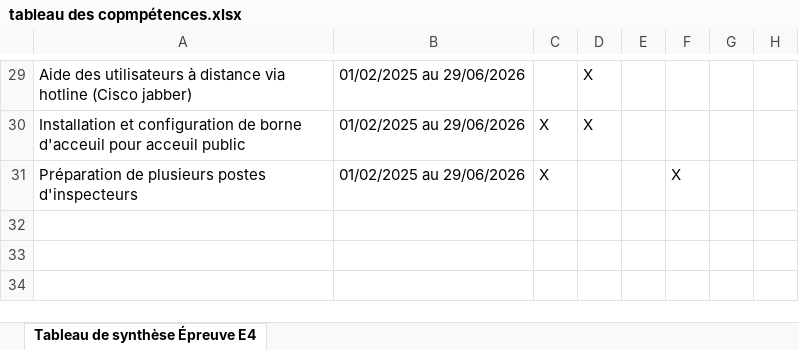
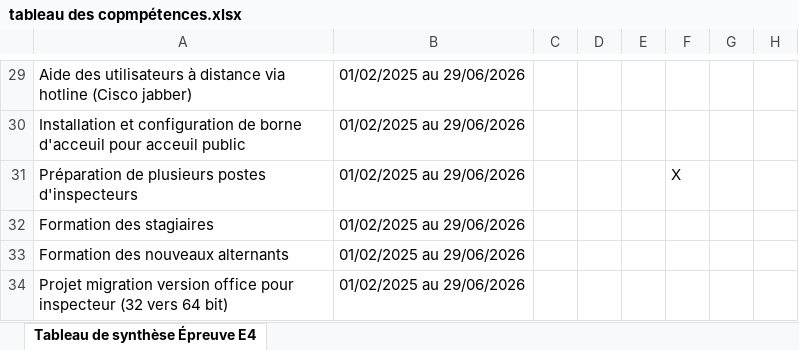
Before and after one commit to Trabdor1/nino.github.io, an Excel workbook: assets/pdf/tableau des copmpétences.xlsx, sheet Tableau de synthèse Épreuve E4, drawn as a sheet; only a part is shown, gaps mark what is left out; values as stored, in another font and other column widths than the file's, no cell formats; the diff covers the shown part only; the diff names each change by its address in the sheet, - before the commit and + after, or states it on an @@ line.

```diff
--- a/assets/pdf/tableau des copmpétences.xlsx (sheet Tableau de synthèse Épreuve E4)
+++ b/assets/pdf/tableau des copmpétences.xlsx (sheet Tableau de synthèse Épreuve E4)
-D29:D30: X
+D29:D30: (empty)
-C30:C31: X
+C30:C31: (empty)
+row 32: Formation des stagiaires | 01/02/2025 au 29/06/2026
+row 33: Formation des nouveaux alternants | 01/02/2025 au 29/06/2026
+row 34: Projet migration version office pour inspecteur (32 vers 64 bit) | 01/02/2025 au 29/06/2026
```
Also changed, not shown: 4 added rows, 4 removed rows and 28 edited cells elsewhere in this sheet, cell formats, 13 other files.
